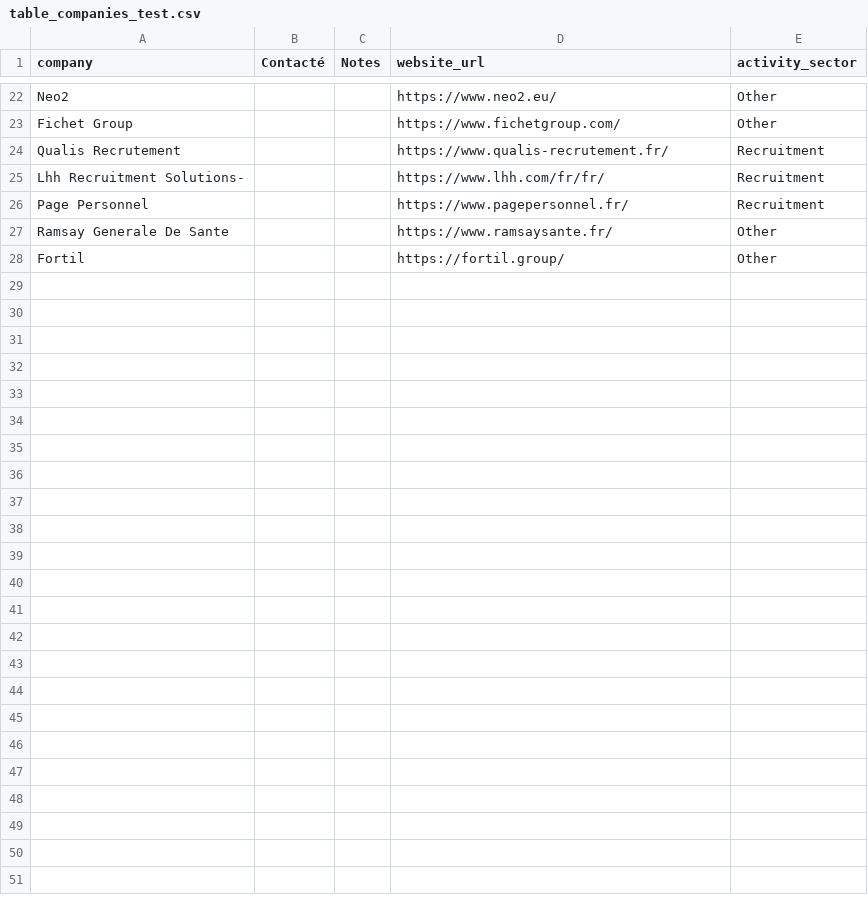
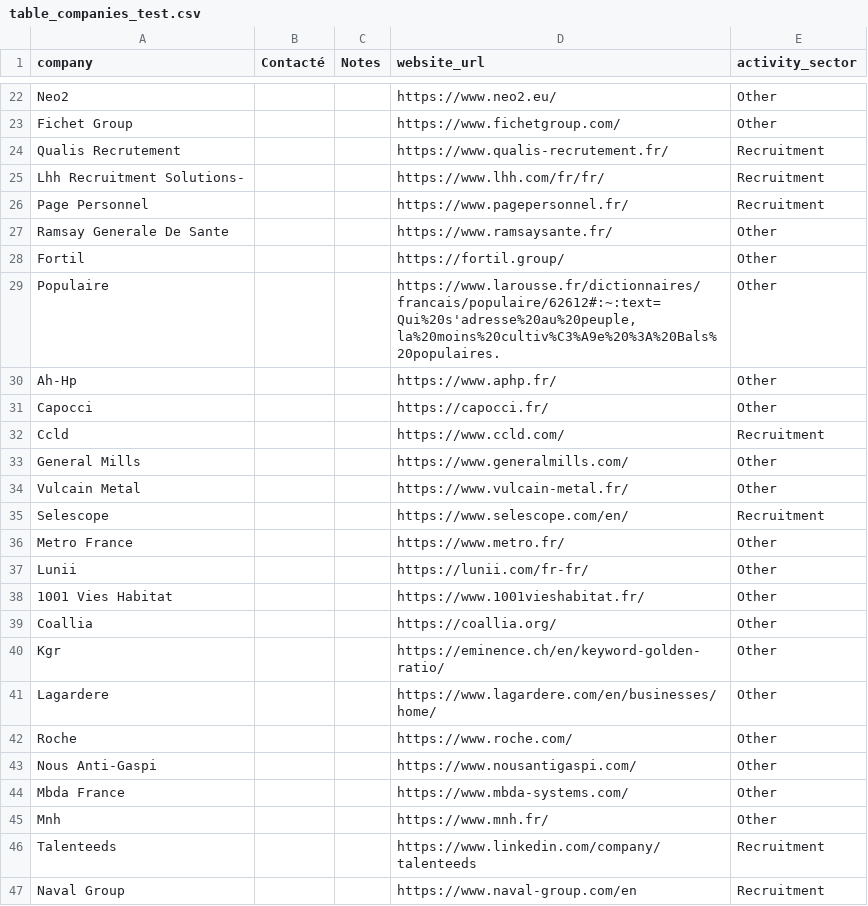
Before and after one commit to Algorithm-Dimension/AI-leads, a CSV file: data/table_companies_test.csv, drawn as a sheet; only a part is shown, gaps mark what is left out; the diff covers the shown part only; the diff names each change by its address in the sheet, - before the commit and + after, or states it on an @@ line.

```diff
--- a/data/table_companies_test.csv
+++ b/data/table_companies_test.csv
+row 29: Populaire |  |  | https://www.larousse.fr/dictionnaires/francais/populaire/62612#:~:text=Qui%20s'adresse%20au%20peuple,la%20moins%20cultiv%C3%A9e%20%3A%20Bals%20populaires. | Other
+row 30: Ah-Hp |  |  | https://www.aphp.fr/ | Other
+row 31: Capocci |  |  | https://capocci.fr/ | Other
+row 32: Ccld |  |  | https://www.ccld.com/ | Recruitment
+row 33: General Mills |  |  | https://www.generalmills.com/ | Other
+row 34: Vulcain Metal |  |  | https://www.vulcain-metal.fr/ | Other
+row 35: Selescope |  |  | https://www.selescope.com/en/ | Recruitment
+row 36: Metro France |  |  | https://www.metro.fr/ | Other
+row 37: Lunii |  |  | https://lunii.com/fr-fr/ | Other
+row 38: 1001 Vies Habitat |  |  | https://www.1001vieshabitat.fr/ | Other
+row 39: Coallia |  |  | https://coallia.org/ | Other
+row 40: Kgr |  |  | https://eminence.ch/en/keyword-golden-ratio/ | Other
+row 41: Lagardere |  |  | https://www.lagardere.com/en/businesses/home/ | Other
+row 42: Roche |  |  | https://www.roche.com/ | Other
+row 43: Nous Anti-Gaspi |  |  | https://www.nousantigaspi.com/ | Other
+row 44: Mbda France |  |  | https://www.mbda-systems.com/ | Other
+row 45: Mnh |  |  | https://www.mnh.fr/ | Other
+row 46: Talenteeds |  |  | https://www.linkedin.com/company/talenteeds | Recruitment
+row 47: Naval Group |  |  | https://www.naval-group.com/en | Recruitment
```
Also changed, not shown: 27 added rows elsewhere in this file, data/leads_tests_tests_2_feb.csv, 4 other files.
